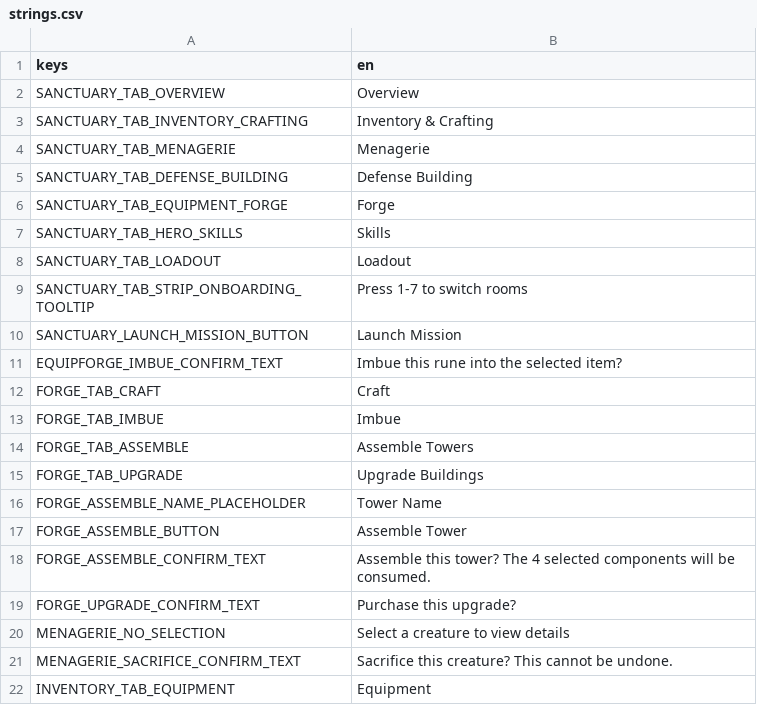
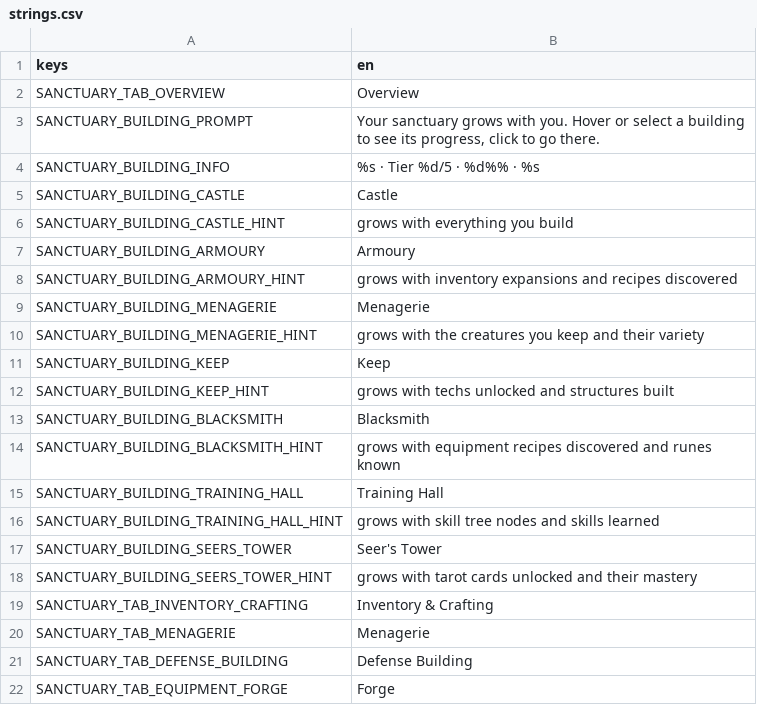
Before and after one commit to VickneshHolmesglen/TDEF, a CSV file: assets/localization/strings.csv, drawn as a sheet; only a part is shown; the shorter side is filled out with more unchanged rows.

```diff
--- a/assets/localization/strings.csv
+++ b/assets/localization/strings.csv
@@ -2,2 +2,18 @@ keys,en
 SANCTUARY_TAB_OVERVIEW,Overview
+SANCTUARY_BUILDING_PROMPT,"Your sanctuary grows with you. Hover or select a building to see its progress, click to go there."
+SANCTUARY_BUILDING_INFO,%s · Tier %d/5 · %d%% · %s
+SANCTUARY_BUILDING_CASTLE,Castle
+SANCTUARY_BUILDING_CASTLE_HINT,grows with everything you build
+SANCTUARY_BUILDING_ARMOURY,Armoury
+SANCTUARY_BUILDING_ARMOURY_HINT,grows with inventory expansions and recipes discovered
+SANCTUARY_BUILDING_MENAGERIE,Menagerie
+SANCTUARY_BUILDING_MENAGERIE_HINT,grows with the creatures you keep and their variety
+SANCTUARY_BUILDING_KEEP,Keep
+SANCTUARY_BUILDING_KEEP_HINT,grows with techs unlocked and structures built
+SANCTUARY_BUILDING_BLACKSMITH,Blacksmith
+SANCTUARY_BUILDING_BLACKSMITH_HINT,grows with equipment recipes discovered and runes known
+SANCTUARY_BUILDING_TRAINING_HALL,Training Hall
+SANCTUARY_BUILDING_TRAINING_HALL_HINT,grows with skill tree nodes and skills learned
+SANCTUARY_BUILDING_SEERS_TOWER,Seer's Tower
+SANCTUARY_BUILDING_SEERS_TOWER_HINT,grows with tarot cards unlocked and their mastery
 SANCTUARY_TAB_INVENTORY_CRAFTING,Inventory & Crafting
```
Also changed, not shown: 22 other files.
